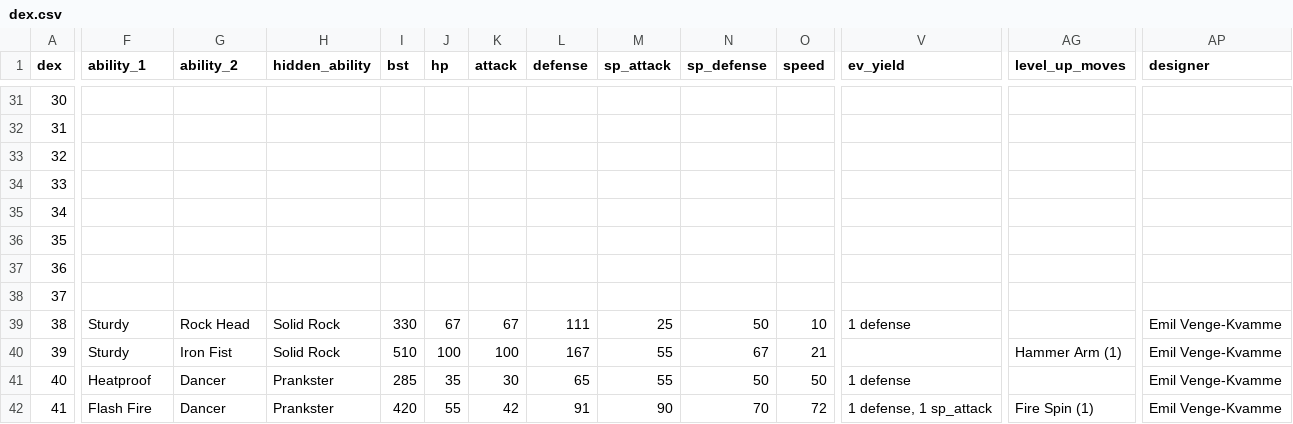
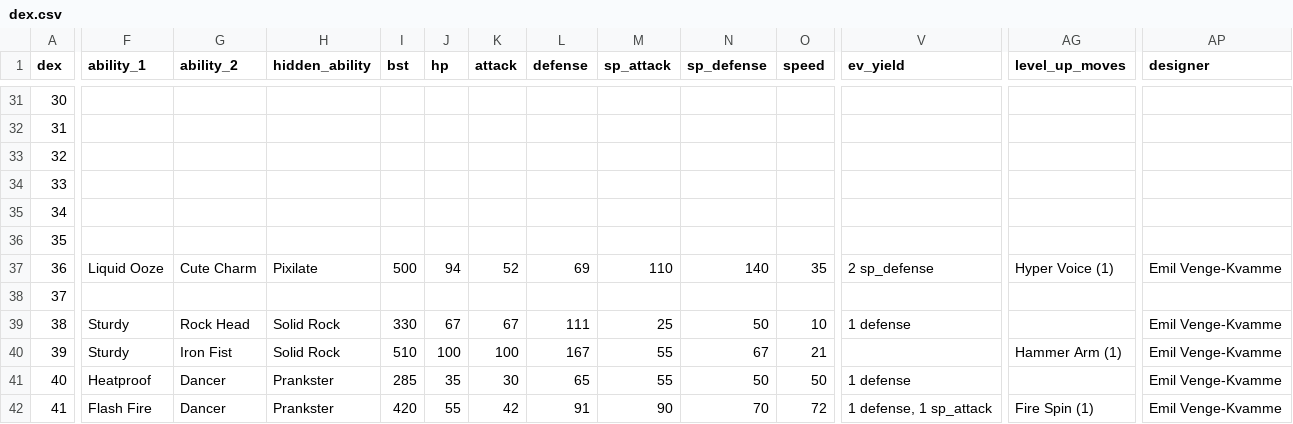
Before and after one commit to arvindfroi/sigma-dex, a CSV file: export/dex.csv, drawn as a sheet; only a part is shown, gaps mark what is left out; the diff covers the shown part only; the diff names each change by its address in the sheet, - before the commit and + after, or states it on an @@ line.

```diff
--- a/export/dex.csv
+++ b/export/dex.csv
-F37 (ability_1): (empty)
+F37 (ability_1): Liquid Ooze
-G37 (ability_2): (empty)
+G37 (ability_2): Cute Charm
-H37 (hidden_ability): (empty)
+H37 (hidden_ability): Pixilate
-I37 (bst): (empty)
+I37 (bst): 500
-J37 (hp): (empty)
+J37 (hp): 94
-K37 (attack): (empty)
+K37 (attack): 52
-L37 (defense): (empty)
+L37 (defense): 69
-M37 (sp_attack): (empty)
+M37 (sp_attack): 110
-N37 (sp_defense): (empty)
+N37 (sp_defense): 140
-O37 (speed): (empty)
+O37 (speed): 35
-V37 (ev_yield): (empty)
+V37 (ev_yield): 2 sp_defense
-AG37 (level_up_moves): (empty)
+AG37 (level_up_moves): Hyper Voice (1)
-AP37 (designer): (empty)
+AP37 (designer): Emil Venge-Kvamme
```
Also changed, not shown: 1 edited cell elsewhere in this file, export/sheet.csv, 13 other files.
